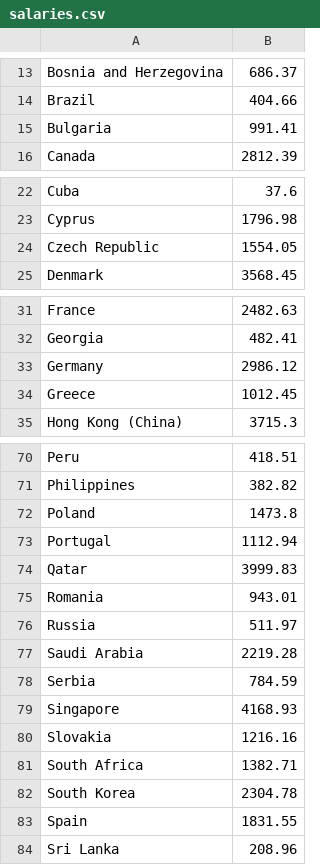
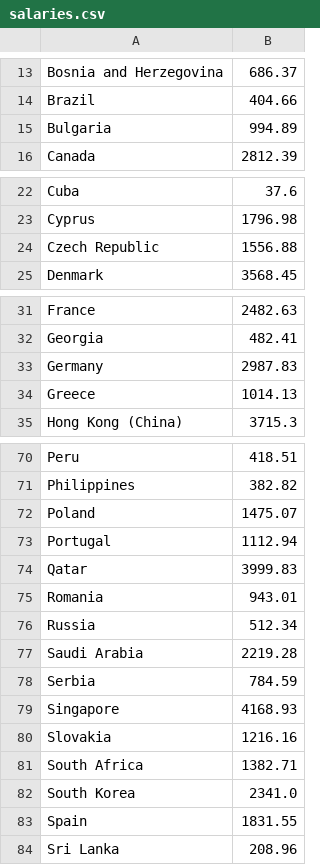
Before and after one commit to bruch-alex/Global-Goods-Index, a CSV file: src/main/resources/data/salaries/salaries.csv, drawn as a sheet; only a part is shown, gaps mark what is left out.

```diff
--- a/src/main/resources/data/salaries/salaries.csv
+++ b/src/main/resources/data/salaries/salaries.csv
@@ -14,3 +14,3 @@ Bosnia and Herzegovina,686.37
 Brazil,404.66
-Bulgaria,991.41
+Bulgaria,994.89
 Canada,2812.39
@@ -23,3 +23,3 @@ Cuba,37.6
 Cyprus,1796.98
-Czech Republic,1554.05
+Czech Republic,1556.88
 Denmark,3568.45
@@ -32,4 +32,4 @@ France,2482.63
 Georgia,482.41
-Germany,2986.12
-Greece,1012.45
+Germany,2987.83
+Greece,1014.13
 Hong Kong (China),3715.3
@@ -71,3 +71,3 @@ Peru,418.51
 Philippines,382.82
-Poland,1473.8
+Poland,1475.07
 Portugal,1112.94
@@ -75,3 +75,3 @@ Qatar,3999.83
 Romania,943.01
-Russia,511.97
+Russia,512.34
 Saudi Arabia,2219.28
@@ -81,3 +81,3 @@ Slovakia,1216.16
 South Africa,1382.71
-South Korea,2304.78
+South Korea,2341.0
 Spain,1831.55
```
Also changed, not shown: src/main/resources/data/products/products.csv, 2 other files.
